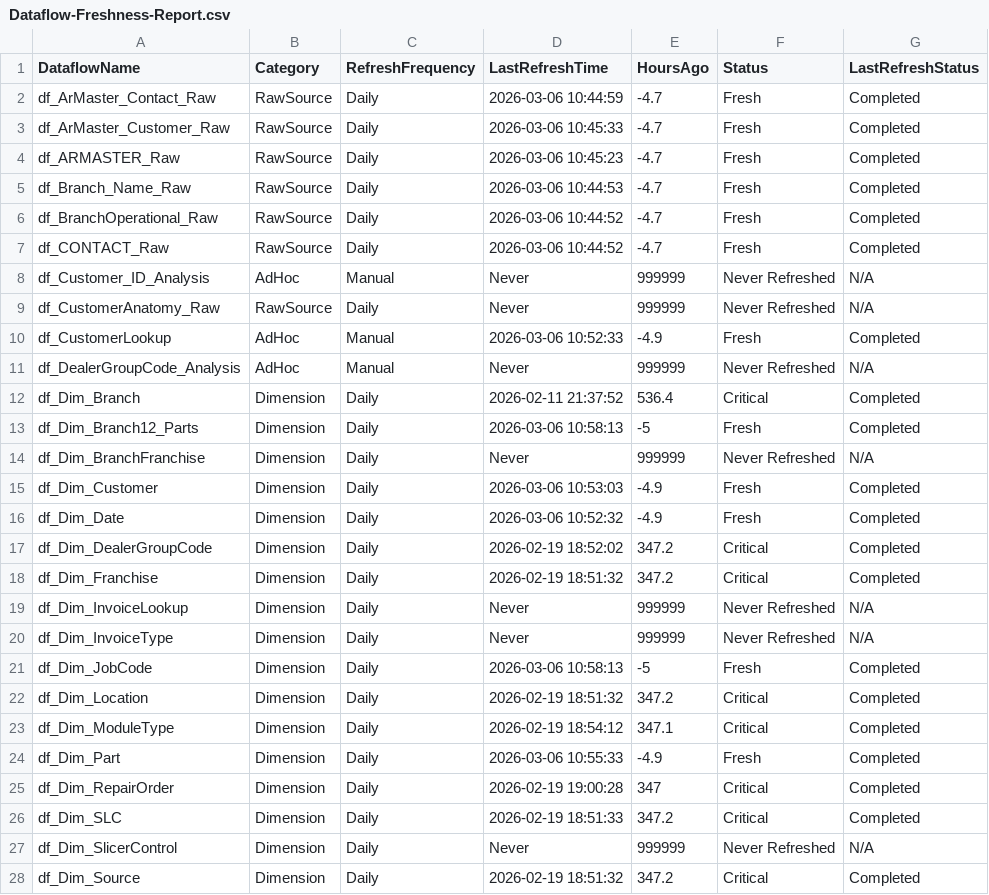
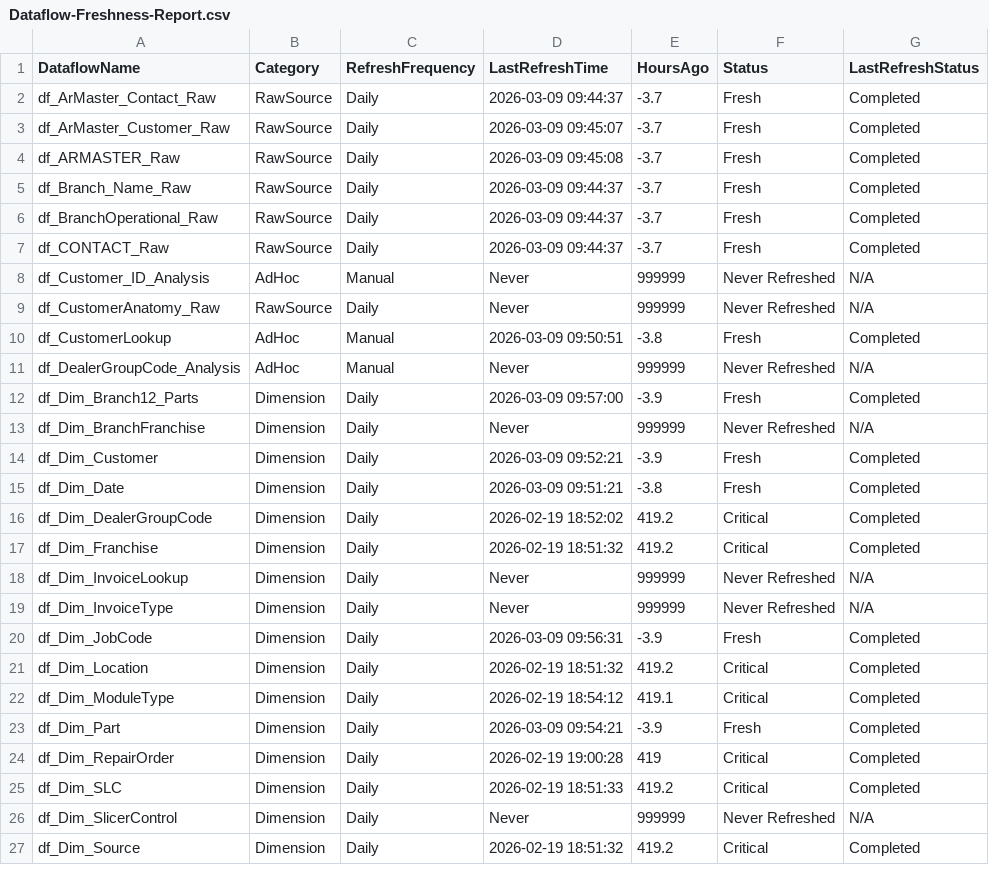
Before and after one commit to SlyFox18/claude-data-projects, a CSV file: projects/fabric-monitoring/documentation/Dataflow-Freshness-Report.csv, drawn as a sheet; only a part is shown; the diff covers the shown part only.

```diff
--- a/projects/fabric-monitoring/documentation/Dataflow-Freshness-Report.csv
+++ b/projects/fabric-monitoring/documentation/Dataflow-Freshness-Report.csv
@@ -1,28 +1,27 @@
 "DataflowName","Category","RefreshFrequency","LastRefreshTime","HoursAgo","Status","LastRefreshStatus"
-"df_ArMaster_Contact_Raw","RawSource","Daily","2026-03-06 10:44:59","-4.7","Fresh","Completed"
-"df_ArMaster_Customer_Raw","RawSource","Daily","2026-03-06 10:45:33","-4.7","Fresh","Completed"
-"df_ARMASTER_Raw","RawSource","Daily","2026-03-06 10:45:23","-4.7","Fresh","Completed"
-"df_Branch_Name_Raw","RawSource","Daily","2026-03-06 10:44:53","-4.7","Fresh","Completed"
-"df_BranchOperational_Raw","RawSource","Daily","2026-03-06 10:44:52","-4.7","Fresh","Completed"
-"df_CONTACT_Raw","RawSource","Daily","2026-03-06 10:44:52","-4.7","Fresh","Completed"
+"df_ArMaster_Contact_Raw","RawSource","Daily","2026-03-09 09:44:37","-3.7","Fresh","Completed"
+"df_ArMaster_Customer_Raw","RawSource","Daily","2026-03-09 09:45:07","-3.7","Fresh","Completed"
+"df_ARMASTER_Raw","RawSource","Daily","2026-03-09 09:45:08","-3.7","Fresh","Completed"
+"df_Branch_Name_Raw","RawSource","Daily","2026-03-09 09:44:37","-3.7","Fresh","Completed"
+"df_BranchOperational_Raw","RawSource","Daily","2026-03-09 09:44:37","-3.7","Fresh","Completed"
+"df_CONTACT_Raw","RawSource","Daily","2026-03-09 09:44:37","-3.7","Fresh","Completed"
 "df_Customer_ID_Analysis","AdHoc","Manual","Never","999999","Never Refreshed","N/A"
 "df_CustomerAnatomy_Raw","RawSource","Daily","Never","999999","Never Refreshed","N/A"
-"df_CustomerLookup","AdHoc","Manual","2026-03-06 10:52:33","-4.9","Fresh","Completed"
+"df_CustomerLookup","AdHoc","Manual","2026-03-09 09:50:51","-3.8","Fresh","Completed"
 "df_DealerGroupCode_Analysis","AdHoc","Manual","Never","999999","Never Refreshed","N/A"
-"df_Dim_Branch","Dimension","Daily","2026-02-11 21:37:52","536.4","Critical","Completed"
-"df_Dim_Branch12_Parts","Dimension","Daily","2026-03-06 10:58:13","-5","Fresh","Completed"
+"df_Dim_Branch12_Parts","Dimension","Daily","2026-03-09 09:57:00","-3.9","Fresh","Completed"
 "df_Dim_BranchFranchise","Dimension","Daily","Never","999999","Never Refreshed","N/A"
-"df_Dim_Customer","Dimension","Daily","2026-03-06 10:53:03","-4.9","Fresh","Completed"
-"df_Dim_Date","Dimension","Daily","2026-03-06 10:52:32","-4.9","Fresh","Completed"
-"df_Dim_DealerGroupCode","Dimension","Daily","2026-02-19 18:52:02","347.2","Critical","Completed"
-"df_Dim_Franchise","Dimension","Daily","2026-02-19 18:51:32","347.2","Critical","Completed"
+"df_Dim_Customer","Dimension","Daily","2026-03-09 09:52:21","-3.9","Fresh","Completed"
+"df_Dim_Date","Dimension","Daily","2026-03-09 09:51:21","-3.8","Fresh","Completed"
+"df_Dim_DealerGroupCode","Dimension","Daily","2026-02-19 18:52:02","419.2","Critical","Completed"
+"df_Dim_Franchise","Dimension","Daily","2026-02-19 18:51:32","419.2","Critical","Completed"
 "df_Dim_InvoiceLookup","Dimension","Daily","Never","999999","Never Refreshed","N/A"
 "df_Dim_InvoiceType","Dimension","Daily","Never","999999","Never Refreshed","N/A"
-"df_Dim_JobCode","Dimension","Daily","2026-03-06 10:58:13","-5","Fresh","Completed"
-"df_Dim_Location","Dimension","Daily","2026-02-19 18:51:32","347.2","Critical","Completed"
-"df_Dim_ModuleType","Dimension","Daily","2026-02-19 18:54:12","347.1","Critical","Completed"
-"df_Dim_Part","Dimension","Daily","2026-03-06 10:55:33","-4.9","Fresh","Completed"
-"df_Dim_RepairOrder","Dimension","Daily","2026-02-19 19:00:28","347","Critical","Completed"
-"df_Dim_SLC","Dimension","Daily","2026-02-19 18:51:33","347.2","Critical","Completed"
+"df_Dim_JobCode","Dimension","Daily","2026-03-09 09:56:31","-3.9","Fresh","Completed"
+"df_Dim_Location","Dimension","Daily","2026-02-19 18:51:32","419.2","Critical","Completed"
+"df_Dim_ModuleType","Dimension","Daily","2026-02-19 18:54:12","419.1","Critical","Completed"
+"df_Dim_Part","Dimension","Daily","2026-03-09 09:54:21","-3.9","Fresh","Completed"
+"df_Dim_RepairOrder","Dimension","Daily","2026-02-19 19:00:28","419","Critical","Completed"
+"df_Dim_SLC","Dimension","Daily","2026-02-19 18:51:33","419.2","Critical","Completed"
 "df_Dim_SlicerControl","Dimension","Daily","Never","999999","Never Refreshed","N/A"
-"df_Dim_Source","Dimension","Daily","2026-02-19 18:51:32","347.2","Critical","Completed"
+"df_Dim_Source","Dimension","Daily","2026-02-19 18:51:32","419.2","Critical","Completed"
```
Also changed, not shown: 122 edited cells elsewhere in this file, projects/fabric-monitoring/documentation/CU-Usage-History.csv, projects/fabric-monitoring/documentation/Dataflow-Refresh-History.csv, 5 other files.
